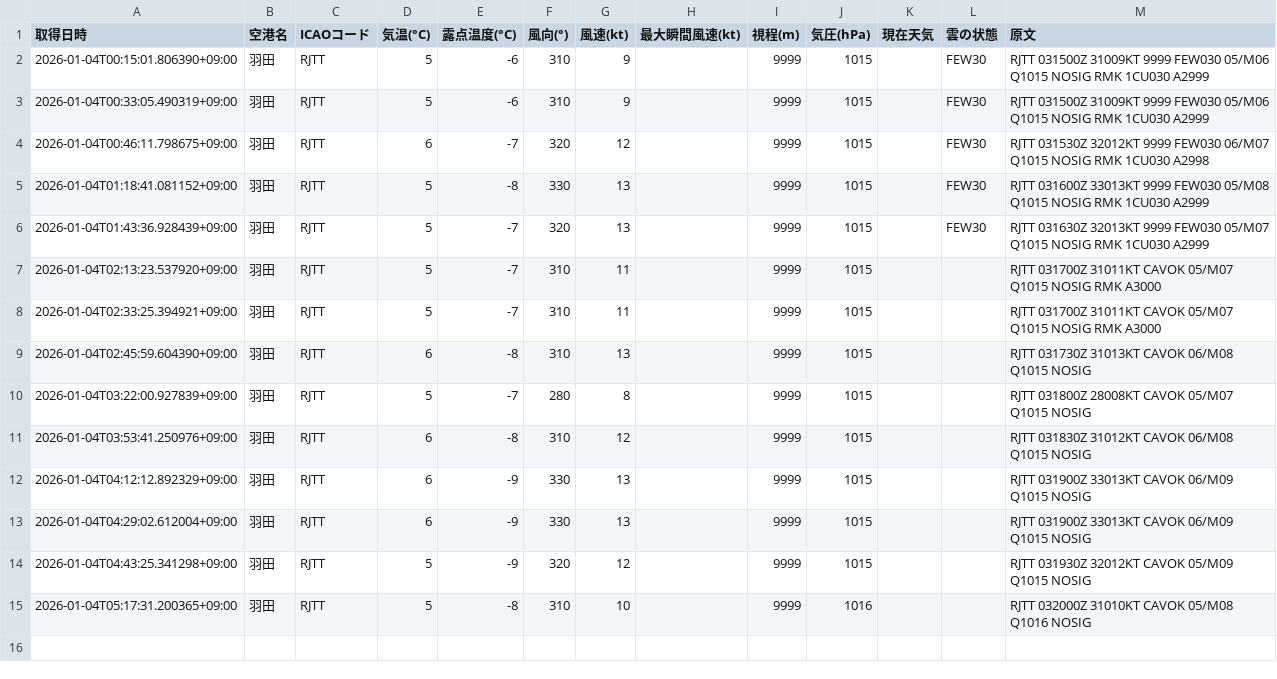
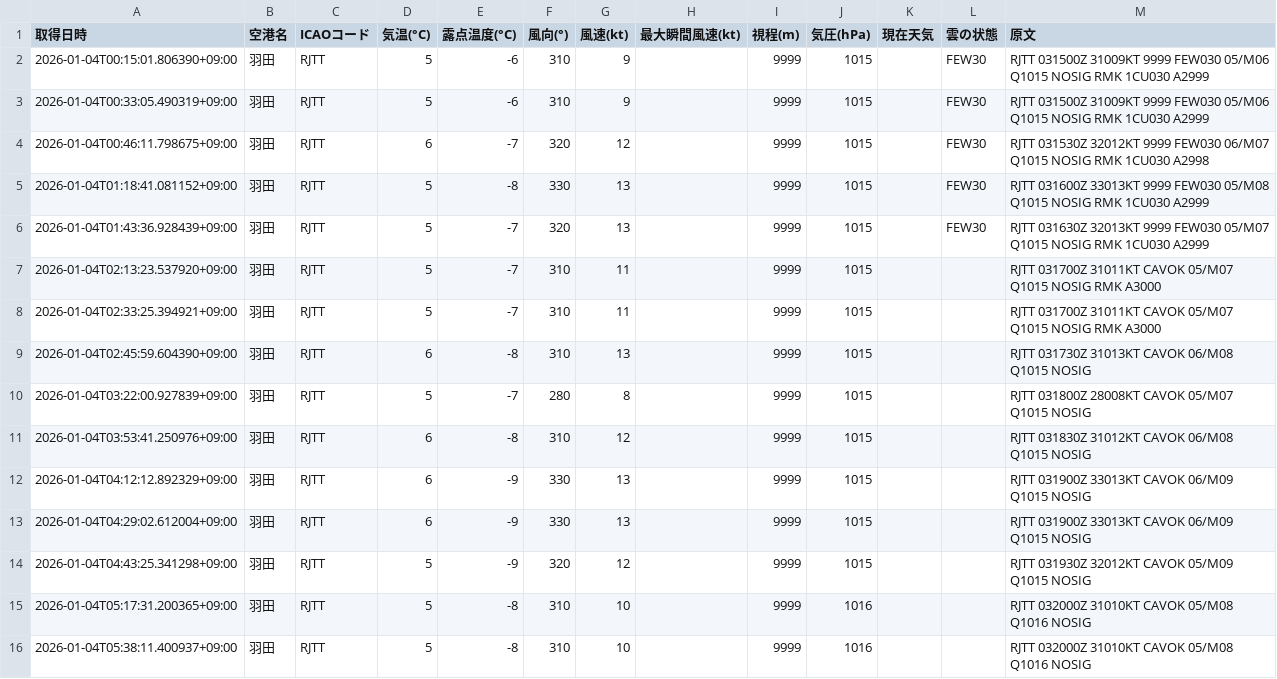
Before and after one commit to sun-1090/MATER-and-TAF, a CSV file: data/羽田/metar_2026-01-04.csv, drawn as a sheet.

```diff
--- a/data/羽田/metar_2026-01-04.csv
+++ b/data/羽田/metar_2026-01-04.csv
@@ -15 +15,2 @@
 2026-01-04T05:17:31.200365+09:00,羽田,RJTT,5,-8,310,10,,9999,1016,,,RJTT 032000Z 31010KT CAVOK 05/M08 Q1016 NOSIG
+2026-01-04T05:38:11.400937+09:00,羽田,RJTT,5,-8,310,10,,9999,1016,,,RJTT 032000Z 31010KT CAVOK 05/M08 Q1016 NOSIG
```
Also changed, not shown: data/大連/metar_2026-01-04.csv, data/成田/metar_2026-01-04.csv.
